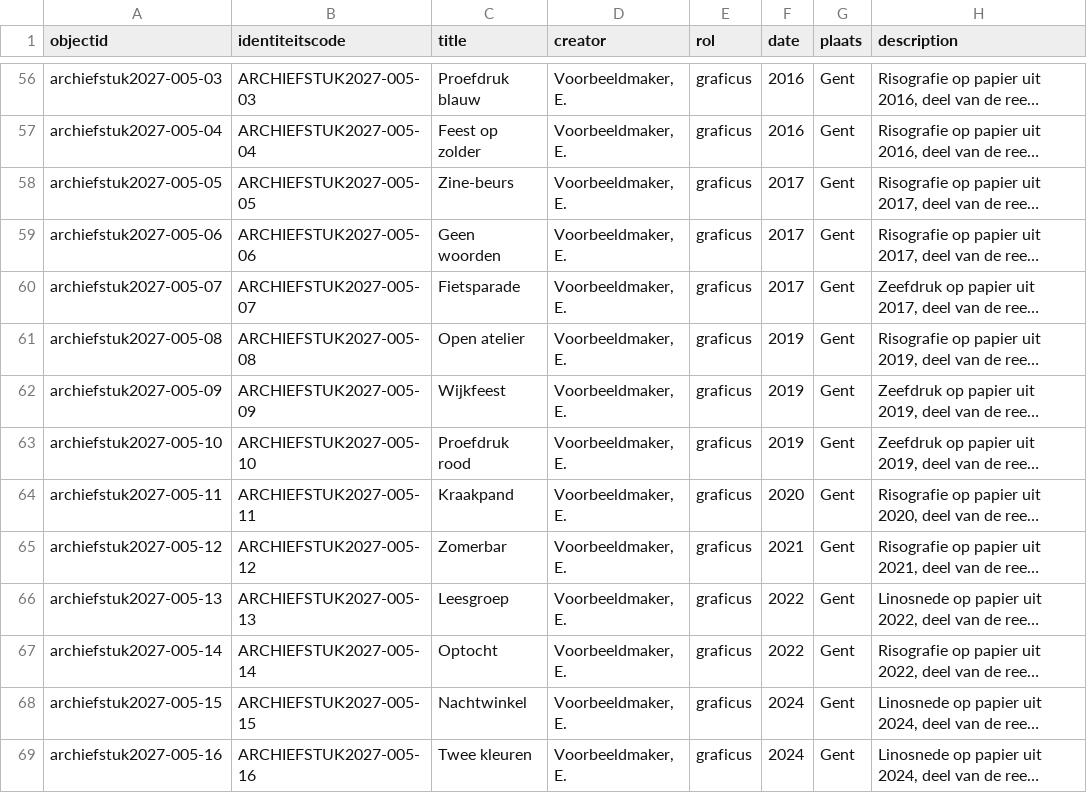
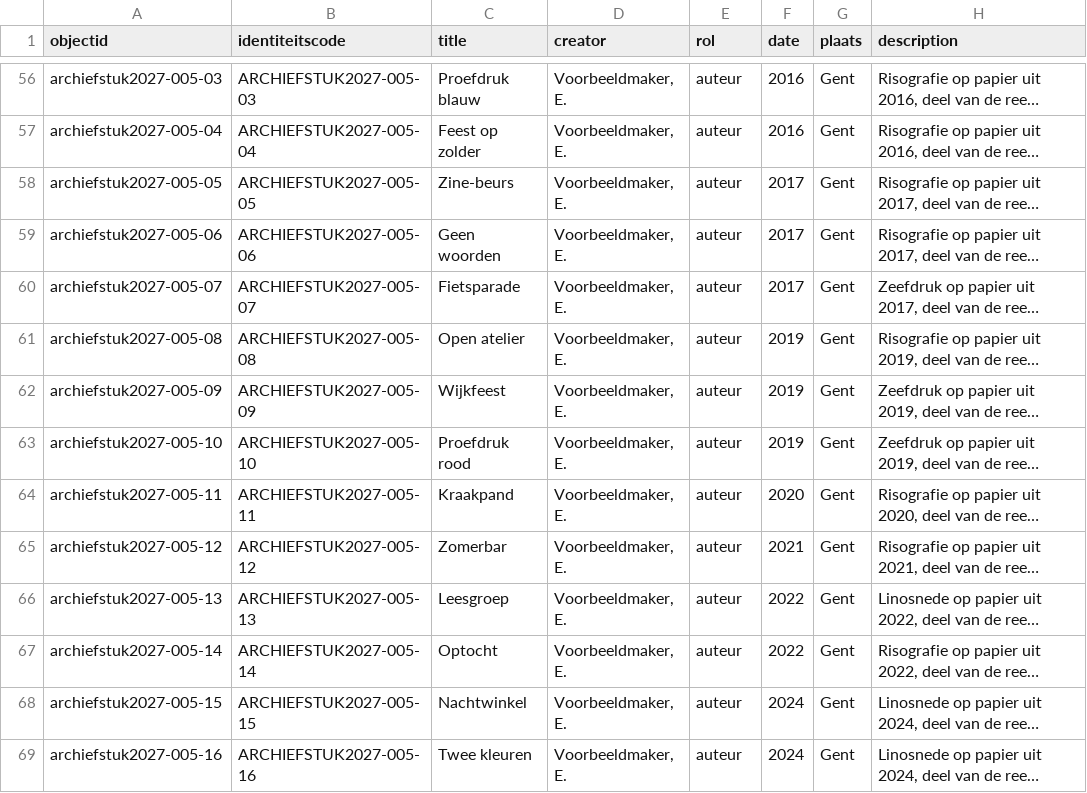
Before and after one commit to peapickers/peapickersarchief, a CSV file: _data/peapickers-archief.csv, drawn as a sheet; only a part is shown, gaps mark what is left out; long unchanged cells end in …; the diff covers the shown part only; the diff names each change by its address in the sheet, - before the commit and + after, or states it on an @@ line.

```diff
--- a/_data/peapickers-archief.csv
+++ b/_data/peapickers-archief.csv
-E56:E69 (rol): graficus
+E56:E69 (rol): auteur
```
Also changed, not shown: 113 edited cells elsewhere in this file.
